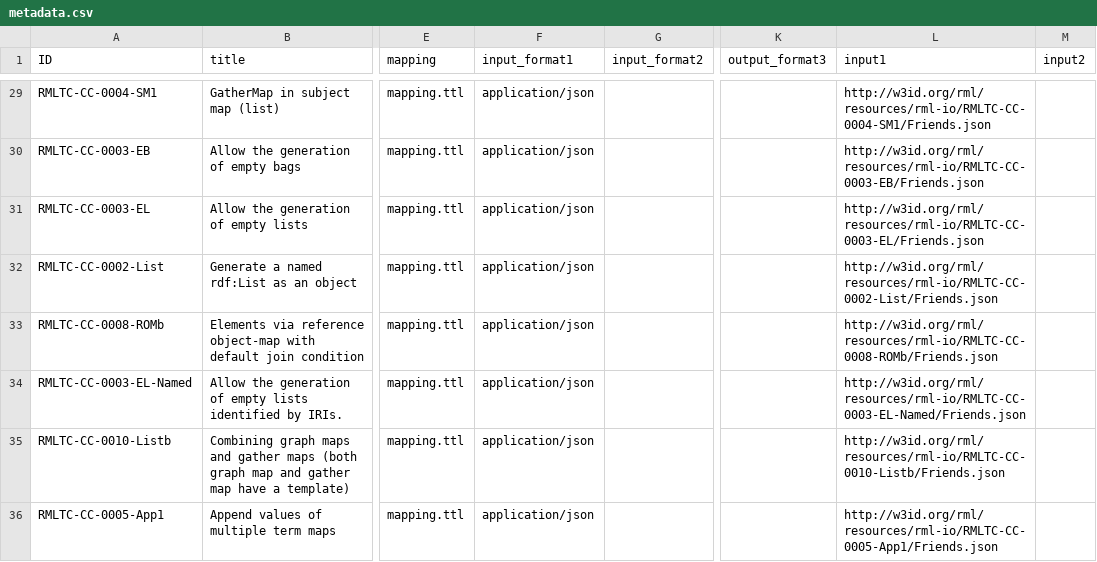
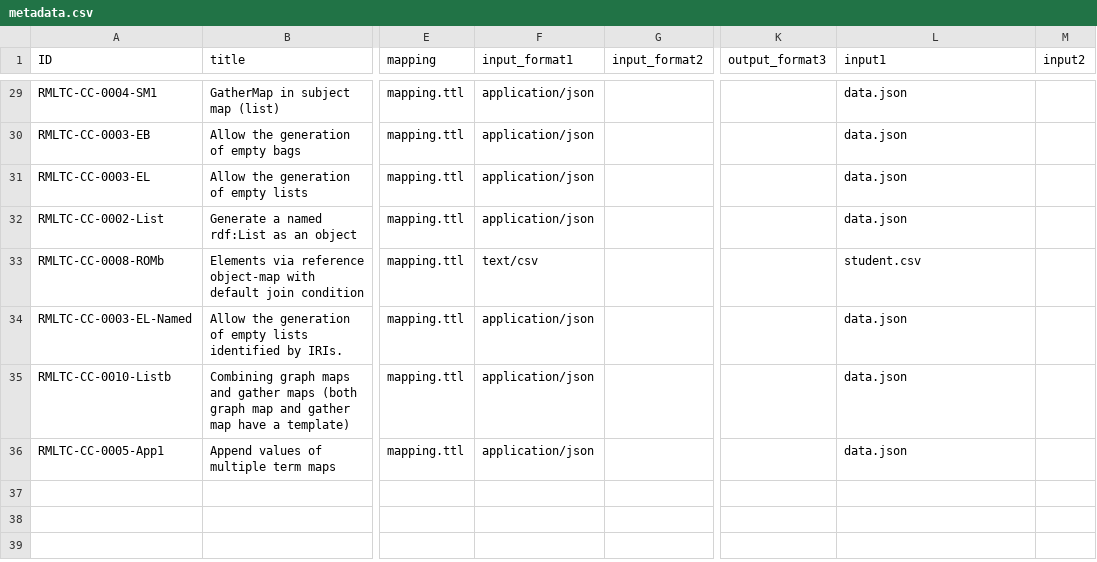
Before and after one commit to kg-construct/rml-cc, a CSV file: test-cases/metadata.csv, drawn as a sheet; only a part is shown, gaps mark what is left out; the diff covers the shown part only; the diff names each change by its address in the sheet, - before the commit and + after, or states it on an @@ line.

Commit message:
local input files iso friends.json

```diff
--- a/test-cases/metadata.csv
+++ b/test-cases/metadata.csv
-L29 (input1): http://w3id.org/rml/resources/rml-io/RMLTC-CC-0004-SM1/Friends.json
+L29 (input1): data.json
-L30 (input1): http://w3id.org/rml/resources/rml-io/RMLTC-CC-0003-EB/Friends.json
+L30 (input1): data.json
-L31 (input1): http://w3id.org/rml/resources/rml-io/RMLTC-CC-0003-EL/Friends.json
+L31 (input1): data.json
-L32 (input1): http://w3id.org/rml/resources/rml-io/RMLTC-CC-0002-List/Friends.json
+L32 (input1): data.json
-F33 (input_format1): application/json
+F33 (input_format1): text/csv
-L33 (input1): http://w3id.org/rml/resources/rml-io/RMLTC-CC-0008-ROMb/Friends.json
+L33 (input1): student.csv
-L34 (input1): http://w3id.org/rml/resources/rml-io/RMLTC-CC-0003-EL-Named/Friends.json
+L34 (input1): data.json
-L35 (input1): http://w3id.org/rml/resources/rml-io/RMLTC-CC-0010-Listb/Friends.json
+L35 (input1): data.json
-L36 (input1): http://w3id.org/rml/resources/rml-io/RMLTC-CC-0005-App1/Friends.json
+L36 (input1): data.json
```
Also changed, not shown: 28 edited cells elsewhere in this file, 36 other files.
